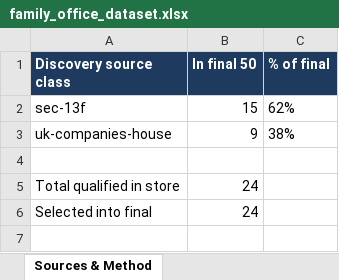
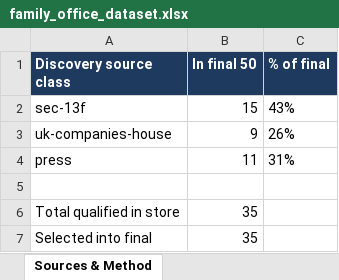
Before and after one commit to adeenalikhan/Differentiator-Stage-1, an Excel workbook: data/final/family_office_dataset.xlsx, sheet Sources & Method, drawn as a sheet; values as stored, in another font and other column widths than the file's, no borders; addresses are those after the commit; the diff names each change by its address in the sheet, - before the commit and + after, or states it on an @@ line.

```diff
--- a/data/final/family_office_dataset.xlsx (sheet Sources & Method)
+++ b/data/final/family_office_dataset.xlsx (sheet Sources & Method)
-C2 (% of final): 62%
+C2 (% of final): 43%
-C3 (% of final): 38%
+C3 (% of final): 26%
+row 4: press | 11 | 31%
-B6:B7 (In final 50): 24
+B6:B7 (In final 50): 35
```
Also changed, not shown: sheet Dataset, sheet Provenance & Verification, sheet Audit (rejected & removed), 3 other files.
